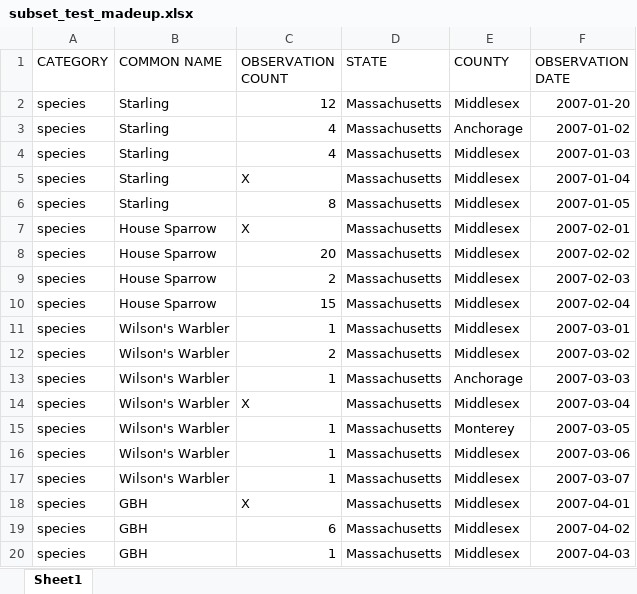
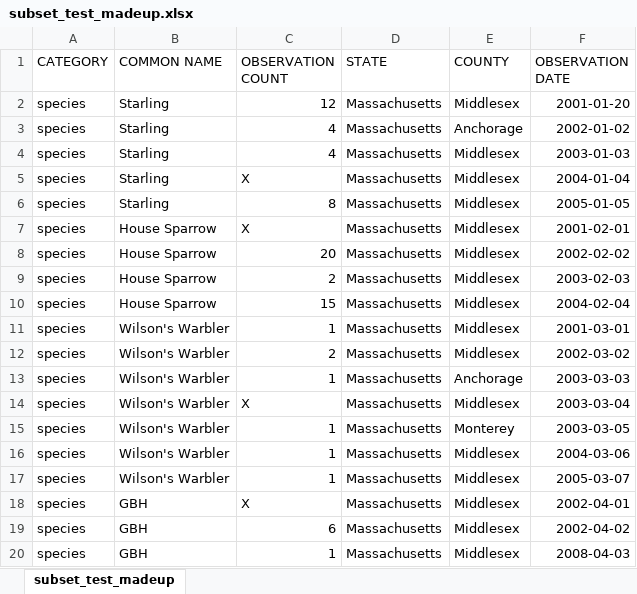
Before and after one commit to Jesssullivan/MerlinAI-Interpreters, an Excel workbook: subset_test_madeup.xlsx, sheet subset_test_madeup, drawn as a sheet; values as stored, in another font and other column widths than the file's, no borders; the diff names each change by its address in the sheet, - before the commit and + after, or states it on an @@ line.

Commit message:
yearly dates now too

```diff
--- a/subset_test_madeup.xlsx (sheet subset_test_madeup)
+++ b/subset_test_madeup.xlsx (sheet subset_test_madeup)
-sheet tab: Sheet1
+sheet tab: subset_test_madeup
-F2 (OBSERVATION DATE): 2007-01-20
+F2 (OBSERVATION DATE): 2001-01-20
-F3 (OBSERVATION DATE): 2007-01-02
+F3 (OBSERVATION DATE): 2002-01-02
-F4 (OBSERVATION DATE): 2007-01-03
+F4 (OBSERVATION DATE): 2003-01-03
-F5 (OBSERVATION DATE): 2007-01-04
+F5 (OBSERVATION DATE): 2004-01-04
-F6 (OBSERVATION DATE): 2007-01-05
+F6 (OBSERVATION DATE): 2005-01-05
-F7 (OBSERVATION DATE): 2007-02-01
+F7 (OBSERVATION DATE): 2001-02-01
-F8 (OBSERVATION DATE): 2007-02-02
+F8 (OBSERVATION DATE): 2002-02-02
-F9 (OBSERVATION DATE): 2007-02-03
+F9 (OBSERVATION DATE): 2003-02-03
-F10 (OBSERVATION DATE): 2007-02-04
+F10 (OBSERVATION DATE): 2004-02-04
-F11 (OBSERVATION DATE): 2007-03-01
+F11 (OBSERVATION DATE): 2001-03-01
-F12 (OBSERVATION DATE): 2007-03-02
+F12 (OBSERVATION DATE): 2002-03-02
-F13 (OBSERVATION DATE): 2007-03-03
+F13 (OBSERVATION DATE): 2003-03-03
-F14 (OBSERVATION DATE): 2007-03-04
+F14 (OBSERVATION DATE): 2003-03-04
-F15 (OBSERVATION DATE): 2007-03-05
+F15 (OBSERVATION DATE): 2003-03-05
-F16 (OBSERVATION DATE): 2007-03-06
+F16 (OBSERVATION DATE): 2004-03-06
-F17 (OBSERVATION DATE): 2007-03-07
+F17 (OBSERVATION DATE): 2005-03-07
-F18 (OBSERVATION DATE): 2007-04-01
+F18 (OBSERVATION DATE): 2002-04-01
-F19 (OBSERVATION DATE): 2007-04-02
+F19 (OBSERVATION DATE): 2002-04-02
-F20 (OBSERVATION DATE): 2007-04-03
+F20 (OBSERVATION DATE): 2008-04-03
```
Also changed, not shown: 1 other file.
